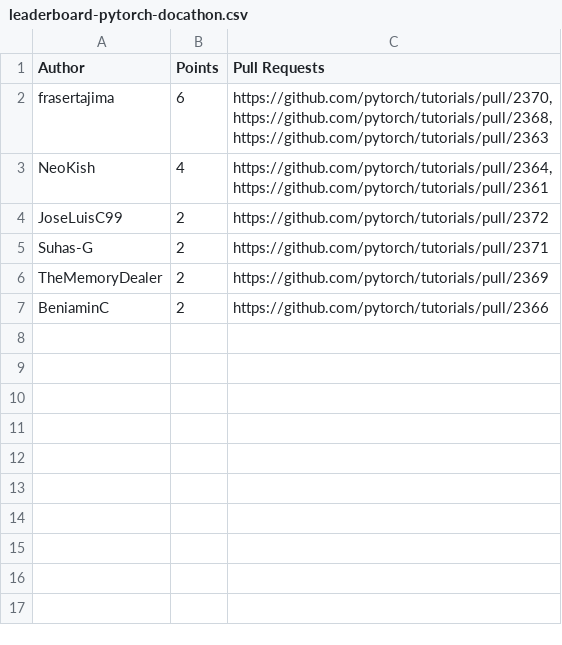
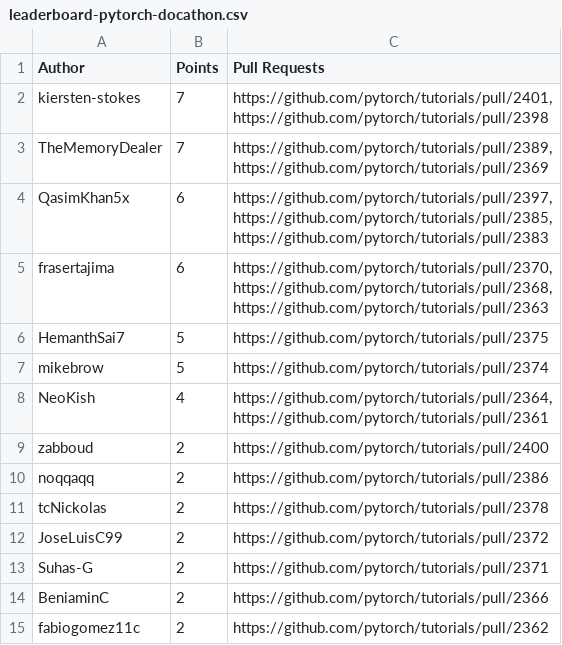
Before and after one commit to svekars/test-stats, a CSV file: pytorch/leaderboard-pytorch-docathon.csv, drawn as a sheet; removed rows and columns are numbered as before the commit, all else as after; ↵ is a line break in a cell; the diff names each change by its address in the sheet, - before the commit and + after, or states it on an @@ line.

```diff
--- a/pytorch/leaderboard-pytorch-docathon.csv
+++ b/pytorch/leaderboard-pytorch-docathon.csv
+row 2: kiersten-stokes | 7 | https://github.com/pytorch/tutorials/pull/2401, ↵ https://github.com/pytorch/tutorials/pull/2398
+row 3: TheMemoryDealer | 7 | https://github.com/pytorch/tutorials/pull/2389, ↵ https://github.com/pytorch/tutorials/pull/2369
+row 4: QasimKhan5x | 6 | https://github.com/pytorch/tutorials/pull/2397, ↵ https://github.com/pytorch/tutorials/pull/2385, ↵ https://github.com/pytorch/tutorials/pull/2383
+row 6: HemanthSai7 | 5 | https://github.com/pytorch/tutorials/pull/2375
+row 7: mikebrow | 5 | https://github.com/pytorch/tutorials/pull/2374
+row 9: zabboud | 2 | https://github.com/pytorch/tutorials/pull/2400
+row 10: noqqaqq | 2 | https://github.com/pytorch/tutorials/pull/2386
+row 11: tcNickolas | 2 | https://github.com/pytorch/tutorials/pull/2378
-row 6: TheMemoryDealer | 2 | https://github.com/pytorch/tutorials/pull/2369
+row 15: fabiogomez11c | 2 | https://github.com/pytorch/tutorials/pull/2362
```
Also changed, not shown: 1 other file.
